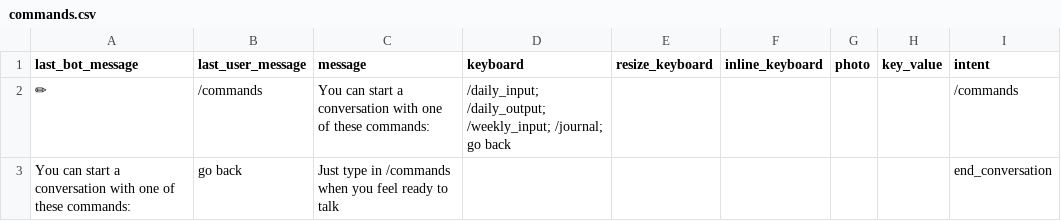
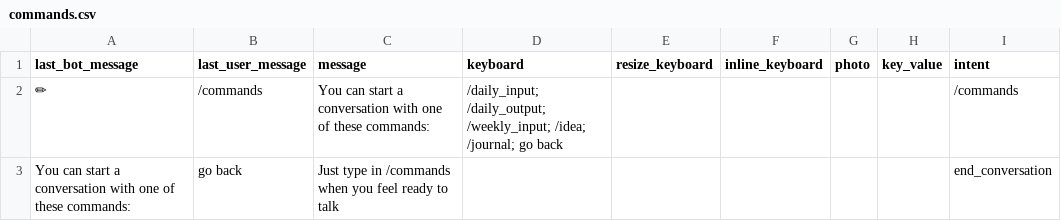
Before and after one commit to s0288/oddity_bot, a CSV file: dialogues/commands.csv, drawn as a sheet.

Commit message:
added time tracking, dream, idea dialogues

```diff
--- a/dialogues/commands.csv
+++ b/dialogues/commands.csv
@@ -1,3 +1,3 @@
 last_bot_message,last_user_message,message,keyboard,resize_keyboard,inline_keyboard,photo,key_value,intent
-✏,/commands,You can start a conversation with one of these commands:,/daily_input; /daily_output; /weekly_input; /journal; go back,,,,,/commands
+✏,/commands,You can start a conversation with one of these commands:,/daily_input; /daily_output; /weekly_input; /idea; /journal; go back,,,,,/commands
 You can start a conversation with one of these commands:,go back,Just type in /commands when you feel ready to talk,,,,,,end_conversation
```
Also changed, not shown: 3 other files.
